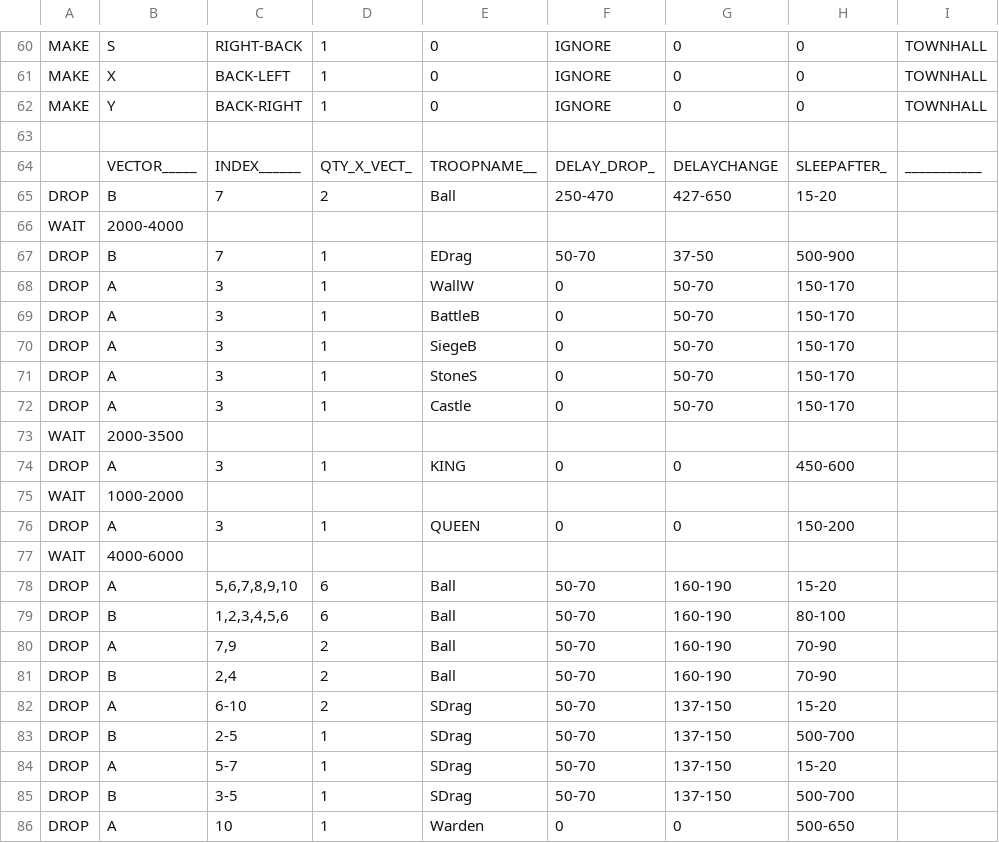
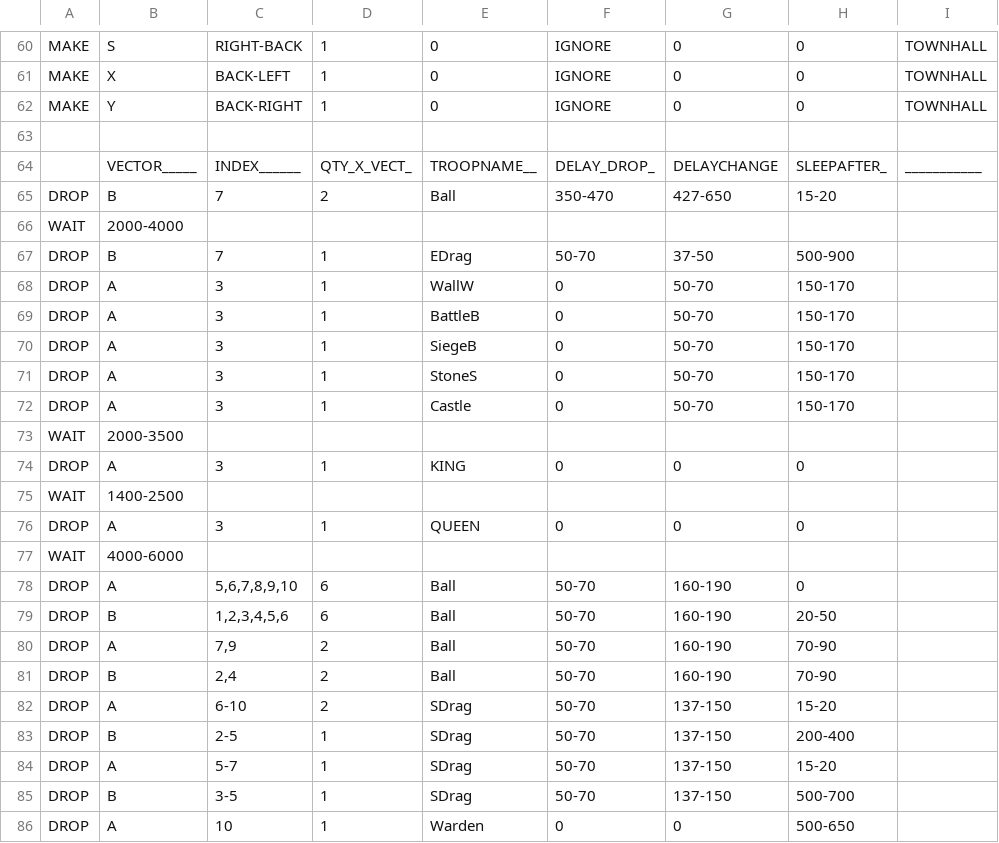
Before and after one commit to Moebius14/AnubiSMod, a CSV file: CSV/Attack/AnuBis_SDragLoonBat.csv, drawn as a sheet; only a part is shown, gaps mark what is left out; the diff names each change by its address in the sheet, - before the commit and + after, or states it on an @@ line.

```diff
--- a/CSV/Attack/AnuBis_SDragLoonBat.csv
+++ b/CSV/Attack/AnuBis_SDragLoonBat.csv
-F65: 250-470
+F65: 350-470
-H74: 450-600
+H74: 0
-B75: 1000-2000
+B75: 1400-2500
-H76: 150-200
+H76: 0
-H78: 15-20
+H78: 0
-H79: 80-100
+H79: 20-50
-H83: 500-700
+H83: 200-400
```
Also changed, not shown: 45 other files.
